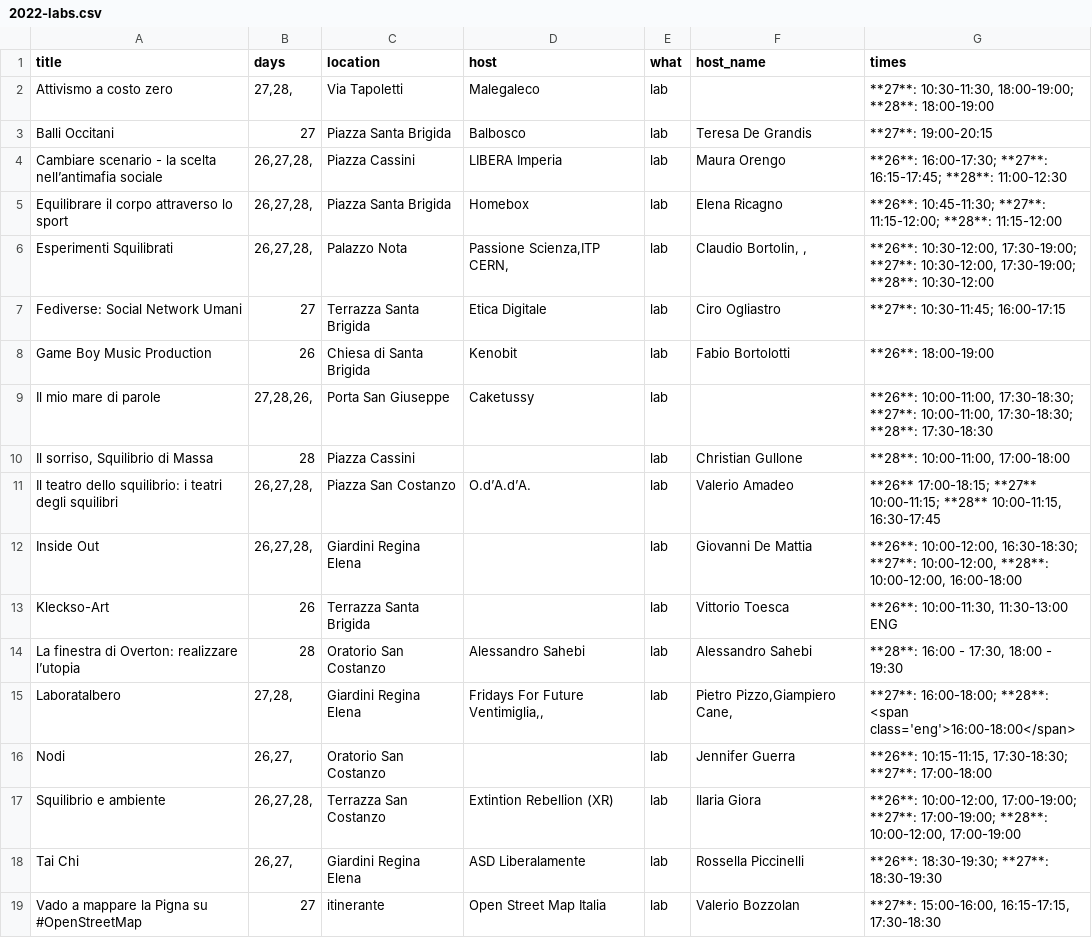
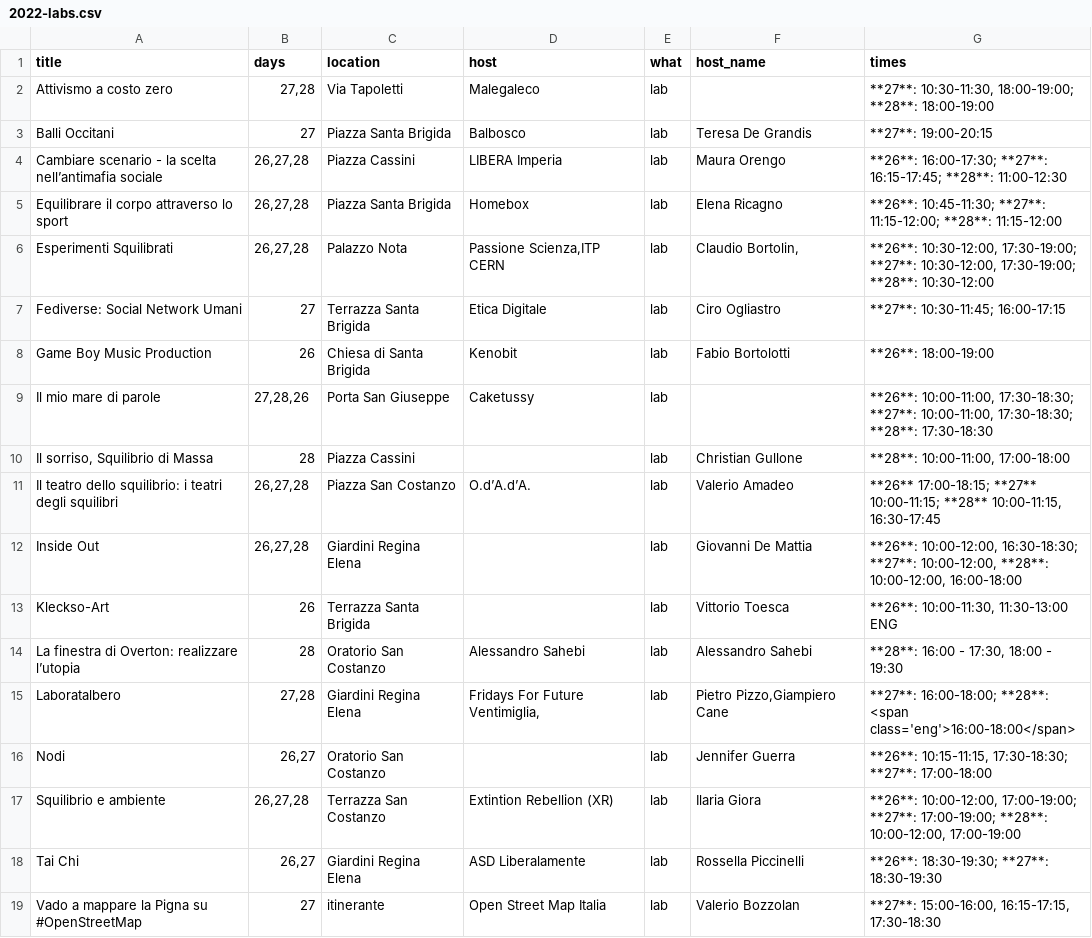
Before and after one commit to scambifestival/scambi.org, a CSV file: data/2022-labs.csv, drawn as a sheet.

Commit message:
Script updating.

```diff
--- a/data/2022-labs.csv
+++ b/data/2022-labs.csv
@@ -1,19 +1,19 @@
 title,days,location,host,what,host_name,times
-Attivismo a costo zero,"27,28,",Via Tapoletti,Malegaleco,lab, ,"**27**: 10:30-11:30, 18:00-19:00; **28**: 18:00-19:00"
+Attivismo a costo zero,"27,28",Via Tapoletti,Malegaleco,lab, ,"**27**: 10:30-11:30, 18:00-19:00; **28**: 18:00-19:00"
 Balli Occitani,27,Piazza Santa Brigida,Balbosco,lab,Teresa De Grandis,**27**: 19:00-20:15
-Cambiare scenario - la scelta nell’antimafia sociale,"26,27,28,",Piazza Cassini,LIBERA Imperia,lab,Maura Orengo,**26**: 16:00-17:30; **27**: 16:15-17:45; **28**: 11:00-12:30
-Equilibrare il corpo attraverso lo sport,"26,27,28,",Piazza Santa Brigida,Homebox,lab,Elena Ricagno,**26**: 10:45-11:30; **27**: 11:15-12:00; **28**: 11:15-12:00
-Esperimenti Squilibrati,"26,27,28,",Palazzo Nota,"Passione Scienza,ITP CERN,",lab,"Claudio Bortolin, ,","**26**: 10:30-12:00, 17:30-19:00; **27**: 10:30-12:00, 17:30-19:00; **28**: 10:30-12:00"
+Cambiare scenario - la scelta nell’antimafia sociale,"26,27,28",Piazza Cassini,LIBERA Imperia,lab,Maura Orengo,**26**: 16:00-17:30; **27**: 16:15-17:45; **28**: 11:00-12:30
+Equilibrare il corpo attraverso lo sport,"26,27,28",Piazza Santa Brigida,Homebox,lab,Elena Ricagno,**26**: 10:45-11:30; **27**: 11:15-12:00; **28**: 11:15-12:00
+Esperimenti Squilibrati,"26,27,28",Palazzo Nota,"Passione Scienza,ITP CERN",lab,"Claudio Bortolin, ","**26**: 10:30-12:00, 17:30-19:00; **27**: 10:30-12:00, 17:30-19:00; **28**: 10:30-12:00"
 Fediverse: Social Network Umani,27,Terrazza Santa Brigida,Etica Digitale,lab,Ciro Ogliastro,**27**: 10:30-11:45; 16:00-17:15
 Game Boy Music Production,26,Chiesa di Santa Brigida,Kenobit,lab,Fabio Bortolotti,**26**: 18:00-19:00
-Il mio mare di parole,"27,28,26,",Porta San Giuseppe,Caketussy,lab, ,"**26**: 10:00-11:00, 17:30-18:30; **27**: 10:00-11:00, 17:30-18:30; **28**: 17:30-18:30"
+Il mio mare di parole,"27,28,26",Porta San Giuseppe,Caketussy,lab, ,"**26**: 10:00-11:00, 17:30-18:30; **27**: 10:00-11:00, 17:30-18:30; **28**: 17:30-18:30"
 "Il sorriso, Squilibrio di Massa",28,Piazza Cassini,,lab,Christian Gullone,"**28**: 10:00-11:00, 17:00-18:00"
-Il teatro dello squilibrio: i teatri degli squilibri,"26,27,28,",Piazza San Costanzo,O.d’A.d’A.,lab,Valerio Amadeo,"**26** 17:00-18:15; **27** 10:00-11:15; **28** 10:00-11:15, 16:30-17:45"
-Inside Out,"26,27,28,",Giardini Regina Elena,,lab,Giovanni De Mattia,"**26**: 10:00-12:00, 16:30-18:30; **27**: 10:00-12:00, **28**: 10:00-12:00, 16:00-18:00"
+Il teatro dello squilibrio: i teatri degli squilibri,"26,27,28",Piazza San Costanzo,O.d’A.d’A.,lab,Valerio Amadeo,"**26** 17:00-18:15; **27** 10:00-11:15; **28** 10:00-11:15, 16:30-17:45"
+Inside Out,"26,27,28",Giardini Regina Elena,,lab,Giovanni De Mattia,"**26**: 10:00-12:00, 16:30-18:30; **27**: 10:00-12:00, **28**: 10:00-12:00, 16:00-18:00"
 Kleckso-Art,26,Terrazza Santa Brigida,,lab,Vittorio Toesca,"**26**: 10:00-11:30, 11:30-13:00 ENG"
 La finestra di Overton: realizzare l’utopia,28,Oratorio San Costanzo,Alessandro Sahebi,lab,Alessandro Sahebi,"**28**: 16:00 - 17:30, 18:00 - 19:30"
-Laboratalbero,"27,28,",Giardini Regina Elena,"Fridays For Future Ventimiglia,,",lab,"Pietro Pizzo,Giampiero Cane,",**27**: 16:00-18:00; **28**: <span class='eng'>16:00-18:00</span>
-Nodi,"26,27,",Oratorio San Costanzo,,lab,Jennifer Guerra,"**26**: 10:15-11:15, 17:30-18:30; **27**: 17:00-18:00"
-Squilibrio e ambiente,"26,27,28,",Terrazza San Costanzo,Extintion Rebellion (XR),lab,Ilaria Giora,"**26**: 10:00-12:00, 17:00-19:00; **27**: 17:00-19:00; **28**: 10:00-12:00, 17:00-19:00"
-Tai Chi,"26,27,",Giardini Regina Elena,ASD Liberalamente,lab,Rossella Piccinelli,**26**: 18:30-19:30; **27**: 18:30-19:30
+Laboratalbero,"27,28",Giardini Regina Elena,"Fridays For Future Ventimiglia,",lab,"Pietro Pizzo,Giampiero Cane",**27**: 16:00-18:00; **28**: <span class='eng'>16:00-18:00</span>
+Nodi,"26,27",Oratorio San Costanzo,,lab,Jennifer Guerra,"**26**: 10:15-11:15, 17:30-18:30; **27**: 17:00-18:00"
+Squilibrio e ambiente,"26,27,28",Terrazza San Costanzo,Extintion Rebellion (XR),lab,Ilaria Giora,"**26**: 10:00-12:00, 17:00-19:00; **27**: 17:00-19:00; **28**: 10:00-12:00, 17:00-19:00"
+Tai Chi,"26,27",Giardini Regina Elena,ASD Liberalamente,lab,Rossella Piccinelli,**26**: 18:30-19:30; **27**: 18:30-19:30
 Vado a mappare la Pigna su #OpenStreetMap,27,itinerante,Open Street Map Italia,lab,Valerio Bozzolan,"**27**: 15:00-16:00, 16:15-17:15, 17:30-18:30"
```
